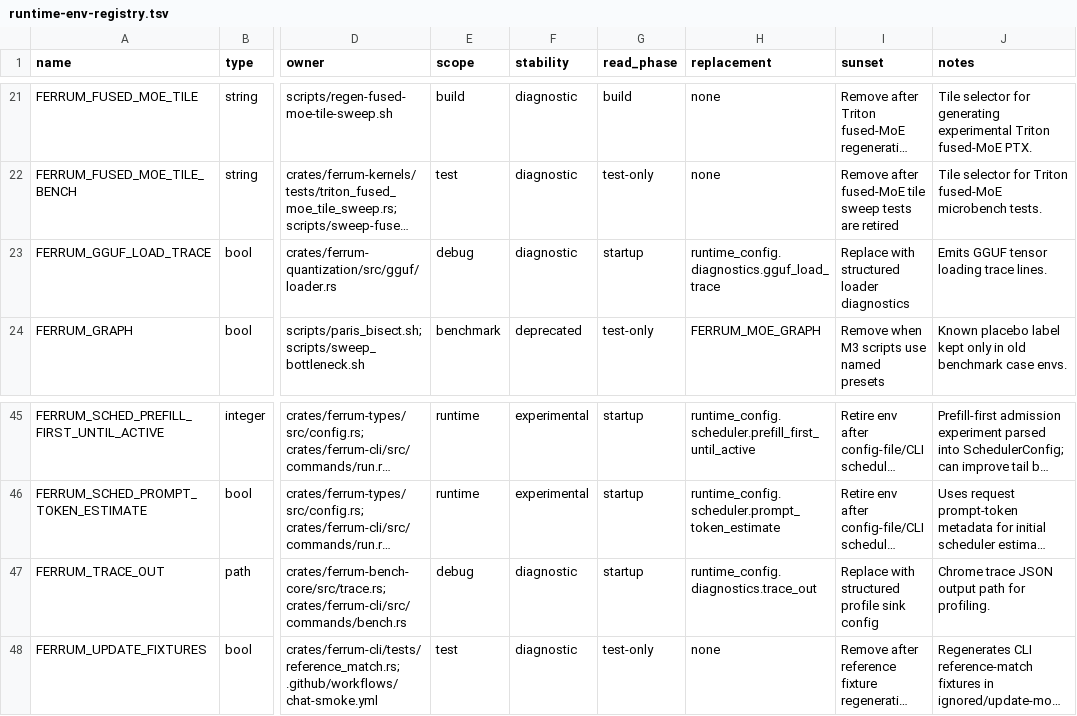
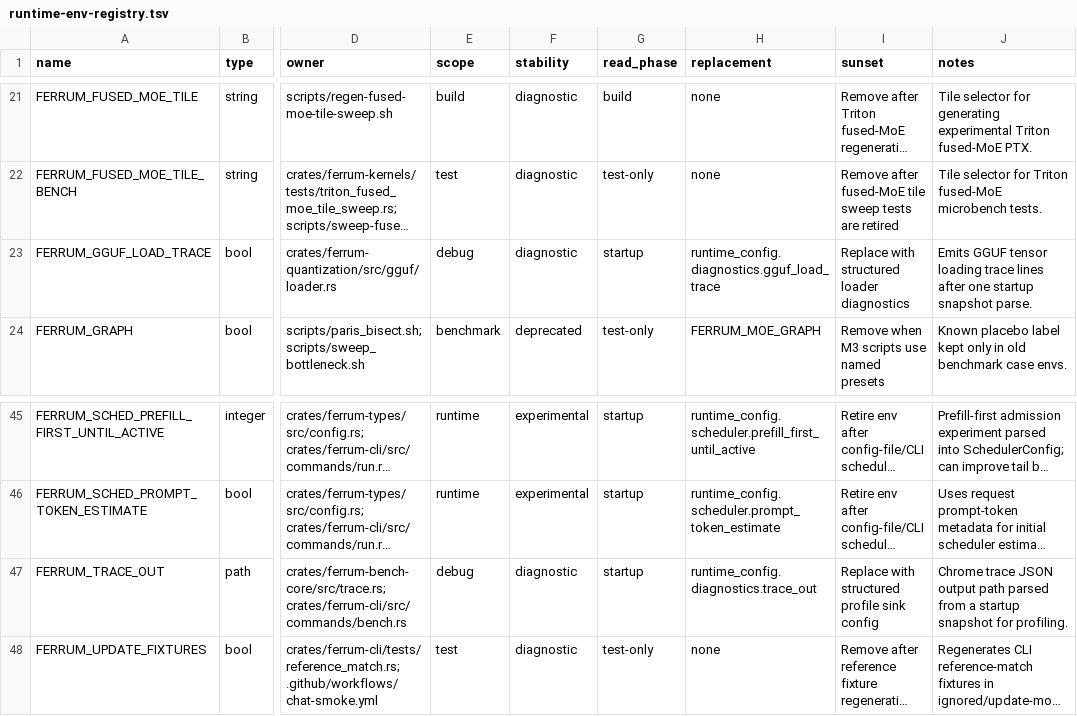
Before and after one commit to sizzlecar/ferrum-infer-rs, a TSV file: docs/runtime-env-registry.tsv, drawn as a sheet; only a part is shown, gaps mark what is left out; long unchanged cells end in …; the diff names each change by its address in the sheet, - before the commit and + after, or states it on an @@ line.

Commit message:
snapshot remaining rust diagnostic env reads

```diff
--- a/docs/runtime-env-registry.tsv
+++ b/docs/runtime-env-registry.tsv
-J23 (notes): …loading trace lines.
+J23 (notes): …loading trace lines after one startup snapshot parse.
-J47 (notes): …output path for profiling.
+J47 (notes): …output path parsed from a startup snapshot for profiling.
```
Also changed, not shown: 4 other files.
